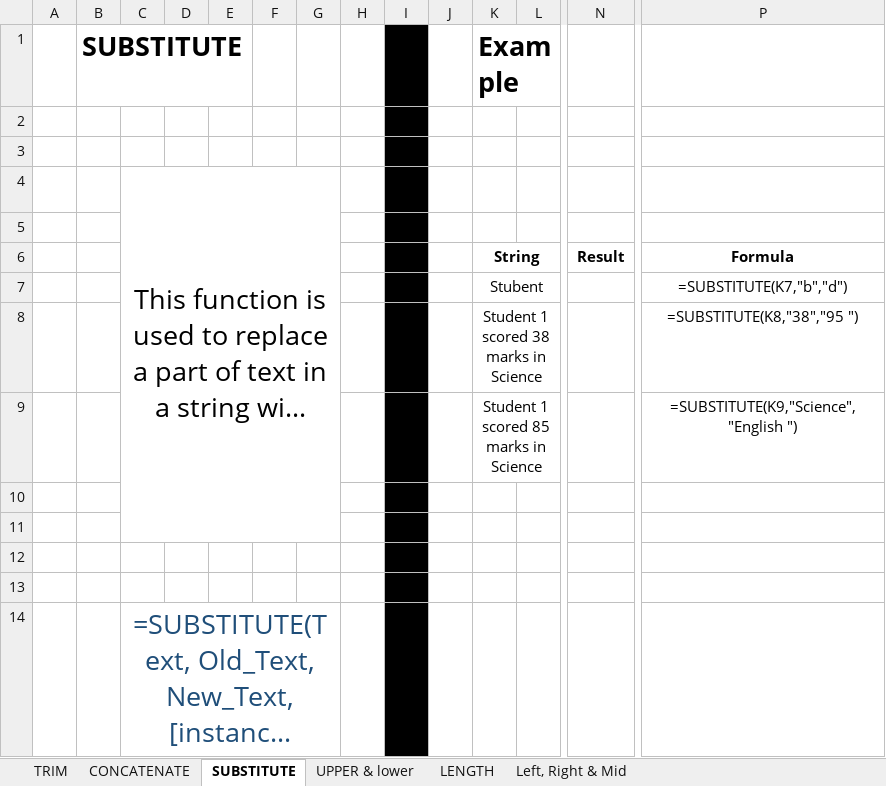
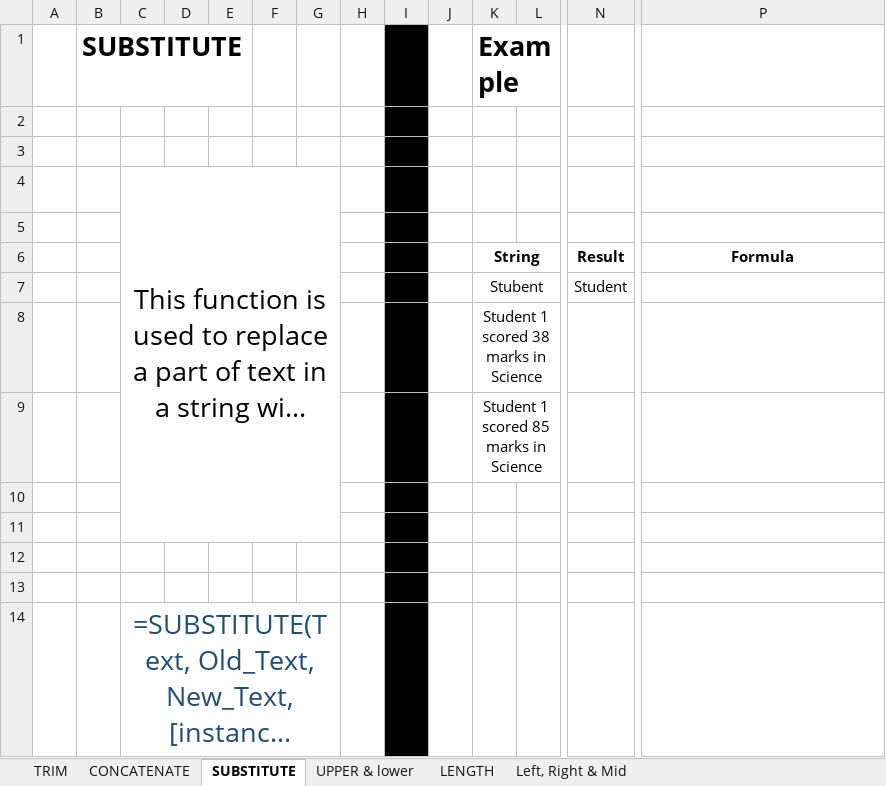
Before and after one commit to Leonidus786/Ds_30, an Excel workbook: Excel/Data files/Lecture_2.xlsx, sheet SUBSTITUTE, drawn as a sheet; only a part is shown, gaps mark what is left out; long unchanged cells end in …; values as stored, in another font and other column widths than the file's, no borders; removed rows and columns are numbered as before the commit, all else as after; rows hold the shown columns only; the diff names each change by its address in the sheet, - before the commit and + after, or states it on an @@ line.

```diff
--- a/Excel/Data files/Lecture_2.xlsx (sheet SUBSTITUTE)
+++ b/Excel/Data files/Lecture_2.xlsx (sheet SUBSTITUTE)
-row 7:  |  |  |  |  |  |  |  |  |  | Stubent |  |  | =SUBSTITUTE(K7,"b","d")
-row 8:  |  |  |  |  |  |  |  |  |  | Student 1 scored 38 marks in Science |  |  | =SUBSTITUTE(K8,"38","95 ")
-row 9:  |  |  |  |  |  |  |  |  |  | Student 1 scored 85 marks in Science |  |  | =SUBSTITUTE(K9,"Science","English ")
+row 7:  |  |  |  |  |  |  |  |  |  | Stubent |  | Student
+row 8:  |  |  |  |  |  |  |  |  |  | Student 1 scored 38 marks in Science
+row 9:  |  |  |  |  |  |  |  |  |  | Student 1 scored 85 marks in Science
```
Also changed, not shown: sheet TRIM, sheet CONCATENATE, Excel/Data files/Lecture_3_logical.xlsx, Excel/Other/Session2_Exercise.xlsx, 1 other file.
